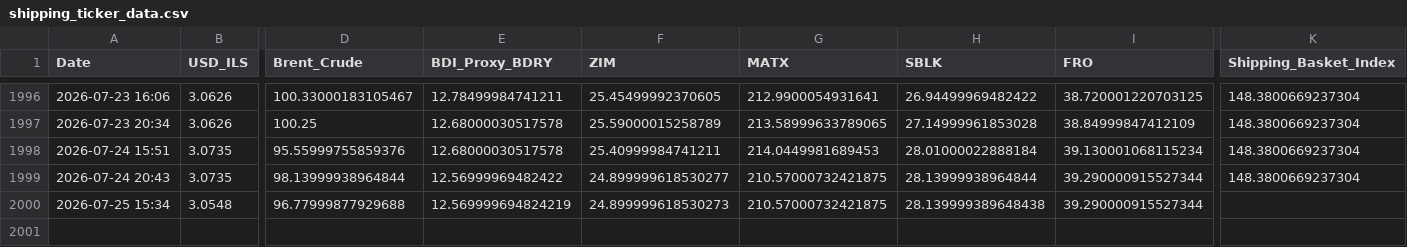
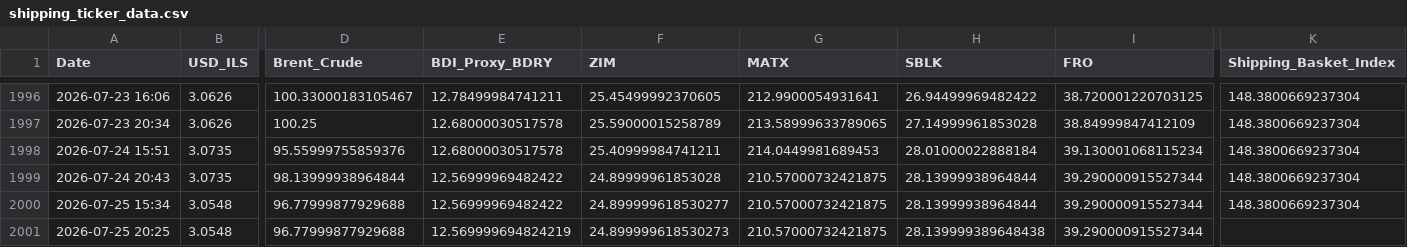
Before and after one commit to AshKatzEm/logistics-cost, a CSV file: shipping_ticker_data.csv, drawn as a sheet; only a part is shown, gaps mark what is left out; rows hold the shown columns only; the diff names each change by its address in the sheet, - before the commit and + after, or states it on an @@ line.

```diff
--- a/shipping_ticker_data.csv
+++ b/shipping_ticker_data.csv
-F1999 (ZIM): 24.899999618530277
+F1999 (ZIM): 24.89999961853028
-E2000 (BDI_Proxy_BDRY): 12.569999694824219
+E2000 (BDI_Proxy_BDRY): 12.56999969482422
-F2000 (ZIM): 24.899999618530273
+F2000 (ZIM): 24.899999618530277
-H2000 (SBLK): 28.139999389648438
+H2000 (SBLK): 28.13999938964844
-K2000 (Shipping_Basket_Index): (empty)
+K2000 (Shipping_Basket_Index): 148.3800669237304
+row 2001: 2026-07-25 20:25 | 3.0548 | 96.77999877929688 | 12.569999694824219 | 24.899999618530273 | 210.57000732421875 | 28.139999389648438 | 39.290000915527344
```
